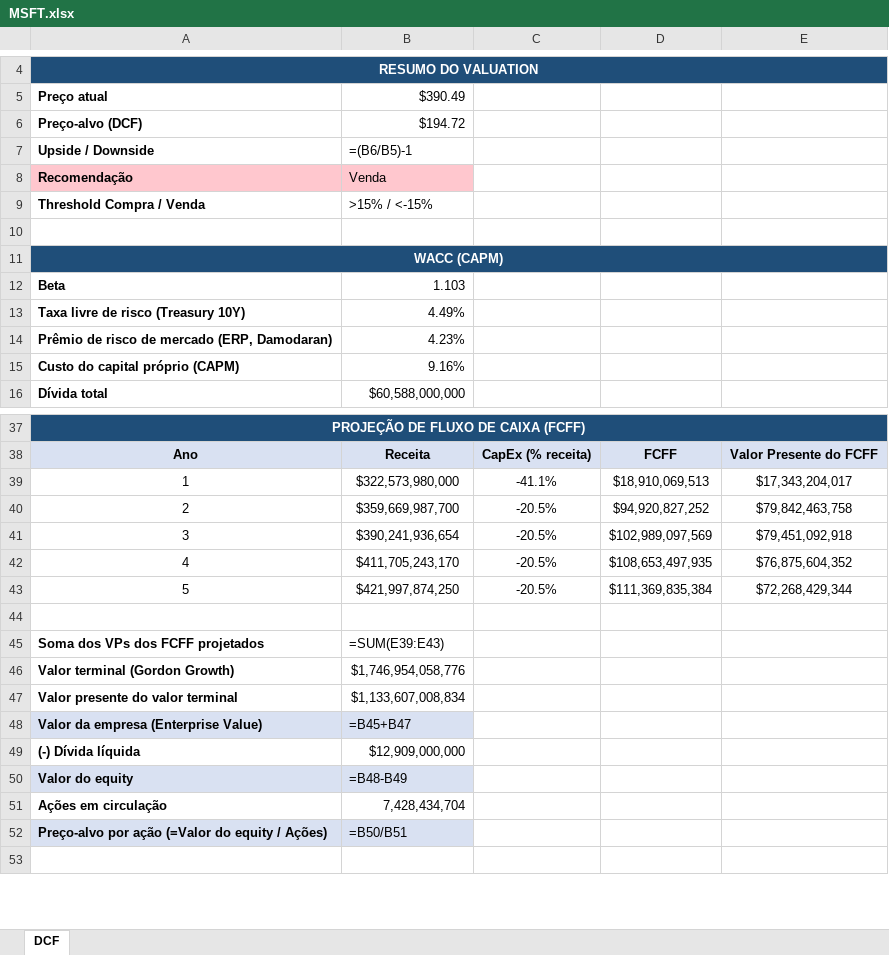
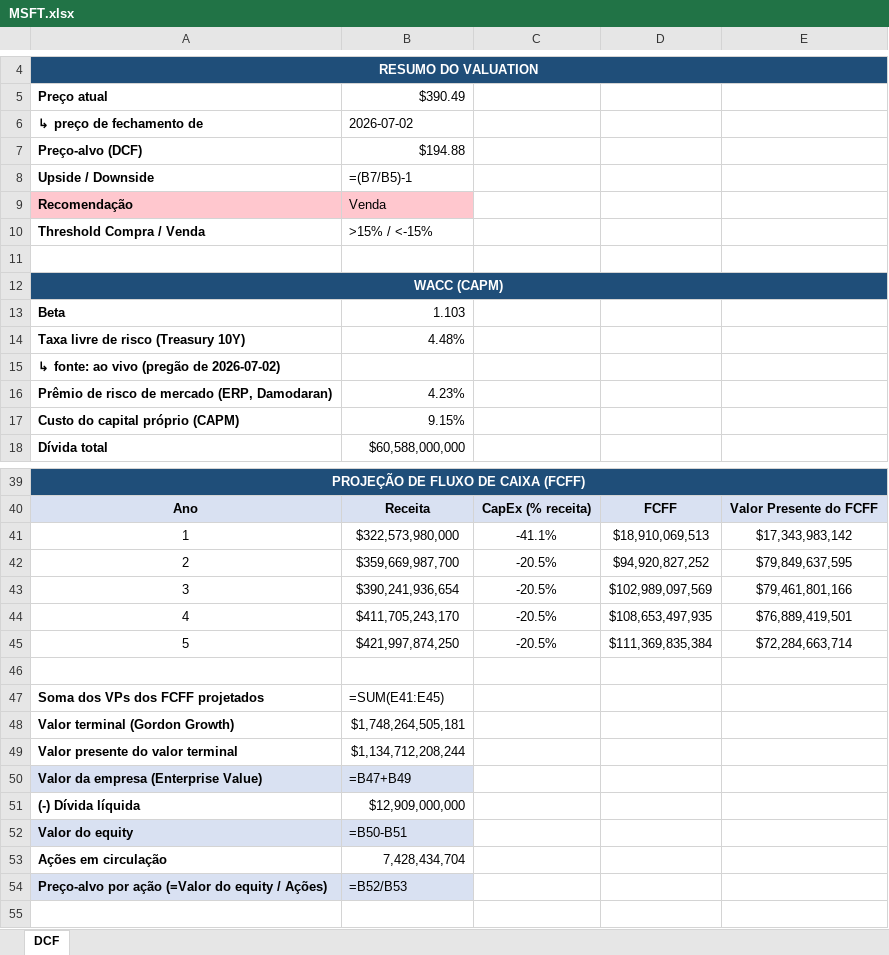
Before and after one commit to bernardoNannetti/valuation-dashboard, an Excel workbook: valuations/MSFT.xlsx, sheet DCF, drawn as a sheet; only a part is shown, gaps mark what is left out; values as stored, in another font and other column widths than the file's, no borders; formulas without a stored value are shown as written; addresses are those after the commit; the diff names each change by its address in the sheet, - before the commit and + after, or states it on an @@ line.

```diff
--- a/valuations/MSFT.xlsx (sheet DCF)
+++ b/valuations/MSFT.xlsx (sheet DCF)
@@ column A renumbered between rows 6 and 7 @@
-B6: $194.72
+B6: 2026-07-02
-B7: =(B6/B5)-1
+B7: $194.88
+row 8: Upside / Downside | =(B7/B5)-1
-B14: 4.49%
+B14: 4.48%
+row 15: ↳ fonte: ao vivo (pregão de 2026-07-02)
-B17: 9.16%
+B17: 9.15%
-E41: $17,343,204,017
+E41: $17,343,983,142
-E42: $79,842,463,758
+E42: $79,849,637,595
-E43: $79,451,092,918
+E43: $79,461,801,166
-E44: $76,875,604,352
+E44: $76,889,419,501
-E45: $72,268,429,344
+E45: $72,284,663,714
-B47: =SUM(E39:E43)
+B47: =SUM(E41:E45)
-B48: $1,746,954,058,776
+B48: $1,748,264,505,181
-B49: $1,133,607,008,834
+B49: $1,134,712,208,244
-B50: =B45+B47
+B50: =B47+B49
-B52: =B48-B49
+B52: =B50-B51
-B54: =B50/B51
+B54: =B52/B53
```
Also changed, not shown: valuations/AAPL.xlsx, valuations/AMZN.xlsx, 9 other files.
